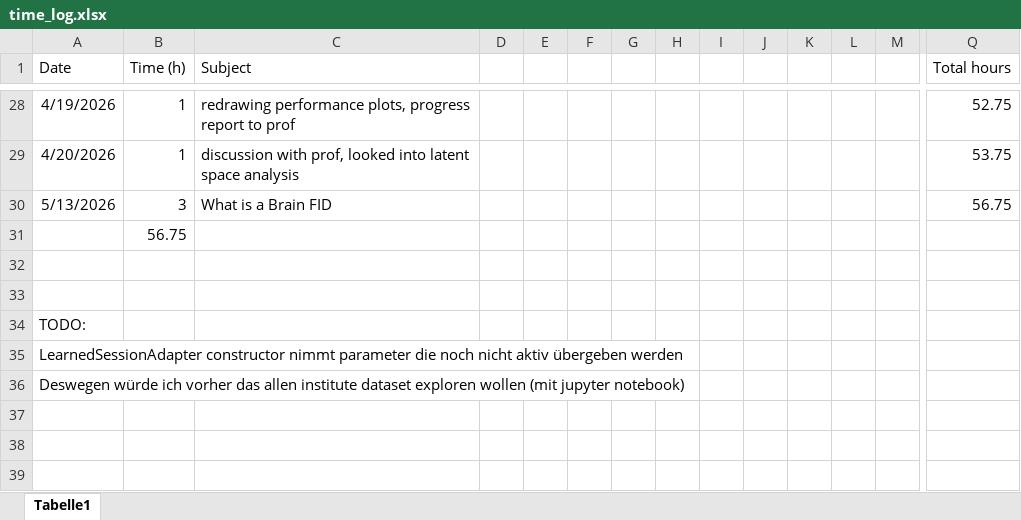
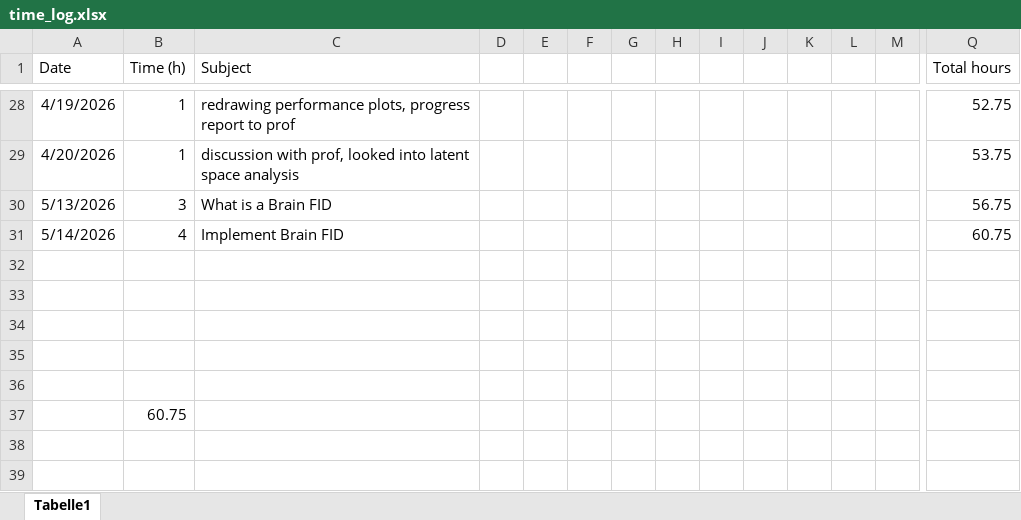
Before and after one commit to JonasHimmetsbergerStudent/BA, an Excel workbook: documents/time_log.xlsx, sheet Tabelle1, drawn as a sheet; only a part is shown, gaps mark what is left out; the shorter side is filled out with more unchanged rows; values as stored, in another font and other column widths than the file's, no borders; addresses are those after the commit; rows hold the shown columns only; the diff names each change by its address in the sheet, - before the commit and + after, or states it on an @@ line.

Commit message:
time log and testFID.py

```diff
--- a/documents/time_log.xlsx (sheet Tabelle1)
+++ b/documents/time_log.xlsx (sheet Tabelle1)
+row 31: 5/14/2026 | 4 | Implement Brain FID |  |  |  |  |  |  |  |  |  |  | 60.75
+row 32: (empty)
+row 33: (empty)
+row 34: (empty)
+row 35: (empty)
+row 36: (empty)
-B37 (Time (h)): 56.75
+B37 (Time (h)): 60.75
```
Also changed, not shown: 1 other file.
